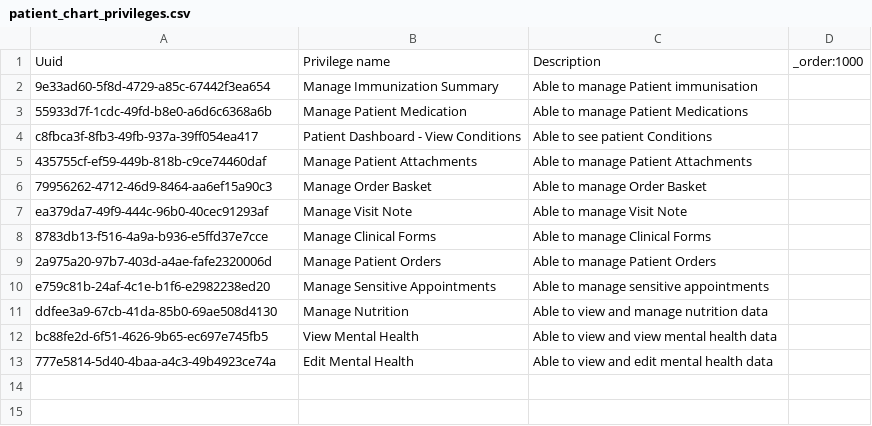
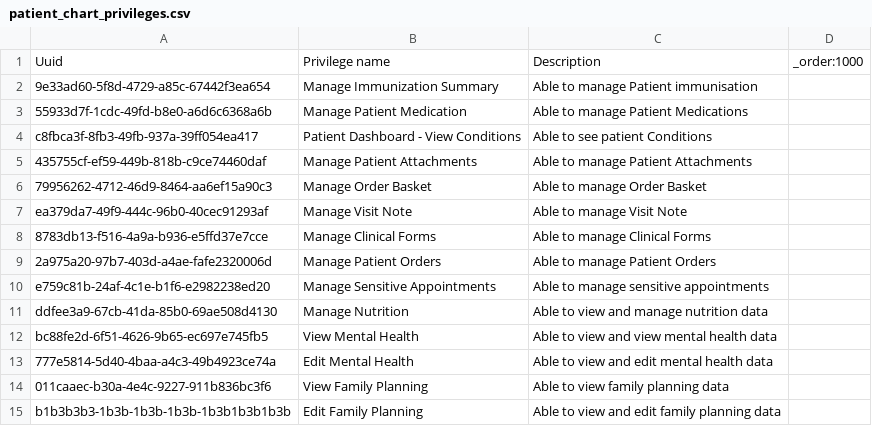
Before and after one commit to MSF-OCG/LIME-EMR, a CSV file: sites/mosul/configs/openmrs/initializer_config/privileges/patient_chart_privileges.csv, drawn as a sheet.

Commit message:
Add family planning encounter type

```diff
--- a/sites/mosul/configs/openmrs/initializer_config/privileges/patient_chart_privileges.csv
+++ b/sites/mosul/configs/openmrs/initializer_config/privileges/patient_chart_privileges.csv
@@ -13 +13,3 @@ bc88fe2d-6f51-4626-9b65-ec697e745fb5,View Mental Health,Able to view and view me
 777e5814-5d40-4baa-a4c3-49b4923ce74a,Edit Mental Health,Able to view and edit mental health data,
+011caaec-b30a-4e4c-9227-911b836bc3f6,View Family Planning,Able to view family planning data,
+b1b3b3b3-1b3b-1b3b-1b3b-1b3b1b3b1b3b,Edit Family Planning,Able to view and edit family planning data,
```
Also changed, not shown: sites/mosul/configs/openmrs/initializer_config/encountertypes/mosul_encounter_types.csv.
